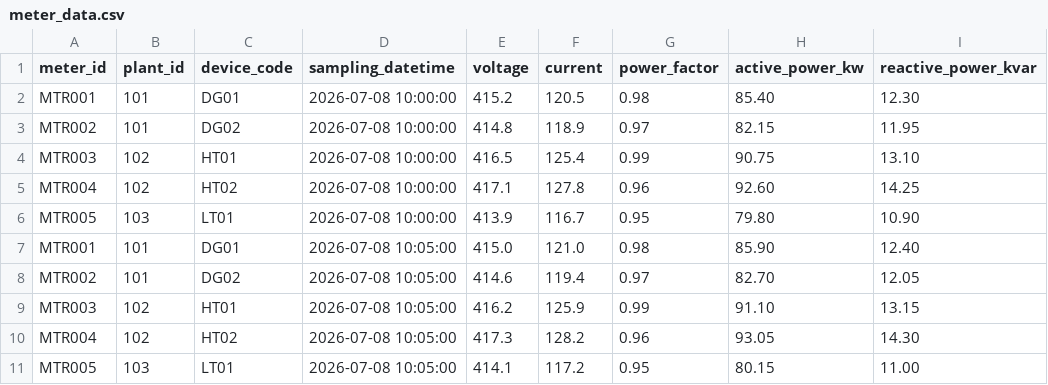
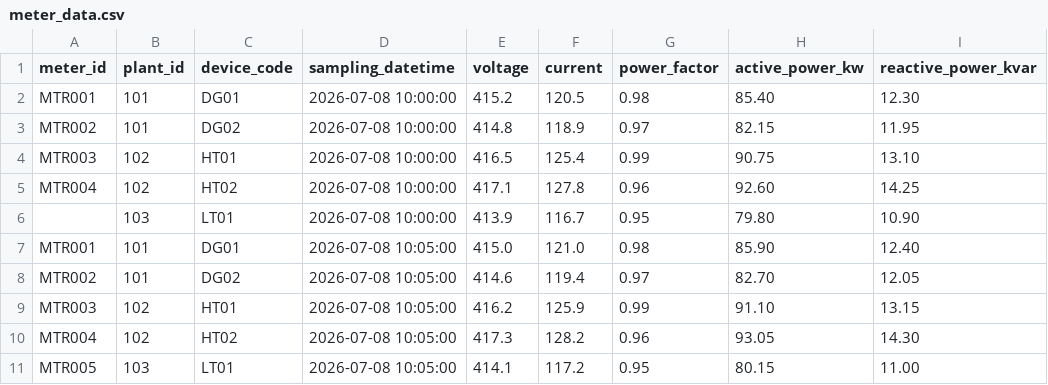
Before and after one commit to EadaAshish/DataEngineeringBootcamp, a CSV file: projects/Project01_Meter_ETL/data/input/meter_data.csv, drawn as a sheet; only a part is shown; the diff names each change by its address in the sheet, - before the commit and + after, or states it on an @@ line.

```diff
--- a/projects/Project01_Meter_ETL/data/input/meter_data.csv
+++ b/projects/Project01_Meter_ETL/data/input/meter_data.csv
-A6 (meter_id): MTR005
+A6 (meter_id): (empty)
```
Also changed, not shown: 6 other files.
